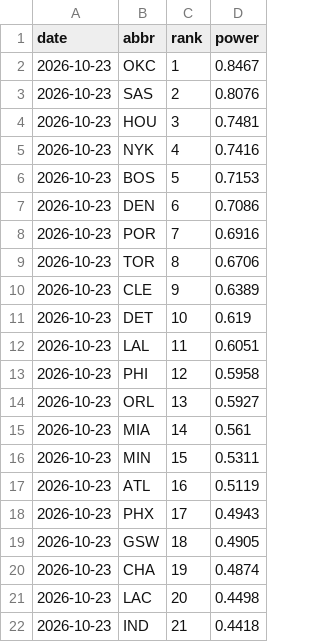
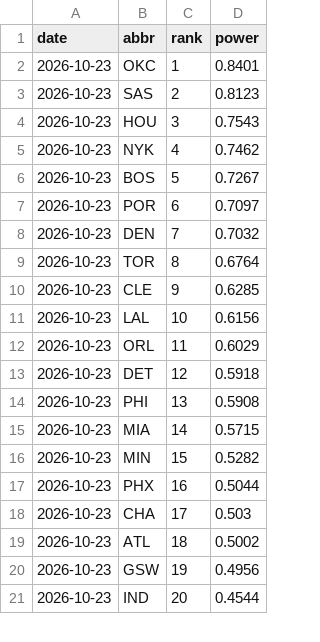
Before and after one commit to eseto9/NBA-Model, a CSV file: log/rankings.csv, drawn as a sheet; only a part is shown; the diff covers the shown part only.

```diff
--- a/log/rankings.csv
+++ b/log/rankings.csv
@@ -1,22 +1,21 @@
 date,abbr,rank,power
-2026-10-23,OKC,1,0.8467
-2026-10-23,SAS,2,0.8076
-2026-10-23,HOU,3,0.7481
-2026-10-23,NYK,4,0.7416
-2026-10-23,BOS,5,0.7153
-2026-10-23,DEN,6,0.7086
-2026-10-23,POR,7,0.6916
-2026-10-23,TOR,8,0.6706
-2026-10-23,CLE,9,0.6389
-2026-10-23,DET,10,0.619
-2026-10-23,LAL,11,0.6051
-2026-10-23,PHI,12,0.5958
-2026-10-23,ORL,13,0.5927
-2026-10-23,MIA,14,0.561
-2026-10-23,MIN,15,0.5311
-2026-10-23,ATL,16,0.5119
-2026-10-23,PHX,17,0.4943
-2026-10-23,GSW,18,0.4905
-2026-10-23,CHA,19,0.4874
-2026-10-23,LAC,20,0.4498
-2026-10-23,IND,21,0.4418
+2026-10-23,OKC,1,0.8401
+2026-10-23,SAS,2,0.8123
+2026-10-23,HOU,3,0.7543
+2026-10-23,NYK,4,0.7462
+2026-10-23,BOS,5,0.7267
+2026-10-23,POR,6,0.7097
+2026-10-23,DEN,7,0.7032
+2026-10-23,TOR,8,0.6764
+2026-10-23,CLE,9,0.6285
+2026-10-23,LAL,10,0.6156
+2026-10-23,ORL,11,0.6029
+2026-10-23,DET,12,0.5918
+2026-10-23,PHI,13,0.5908
+2026-10-23,MIA,14,0.5715
+2026-10-23,MIN,15,0.5282
+2026-10-23,PHX,16,0.5044
+2026-10-23,CHA,17,0.503
+2026-10-23,ATL,18,0.5002
+2026-10-23,GSW,19,0.4956
+2026-10-23,IND,20,0.4544
```
Also changed, not shown: 3 added rows, 2 removed rows and 10 edited cells elsewhere in this file, data/espn/ids.csv, log/predictions.csv, 30 other files.
